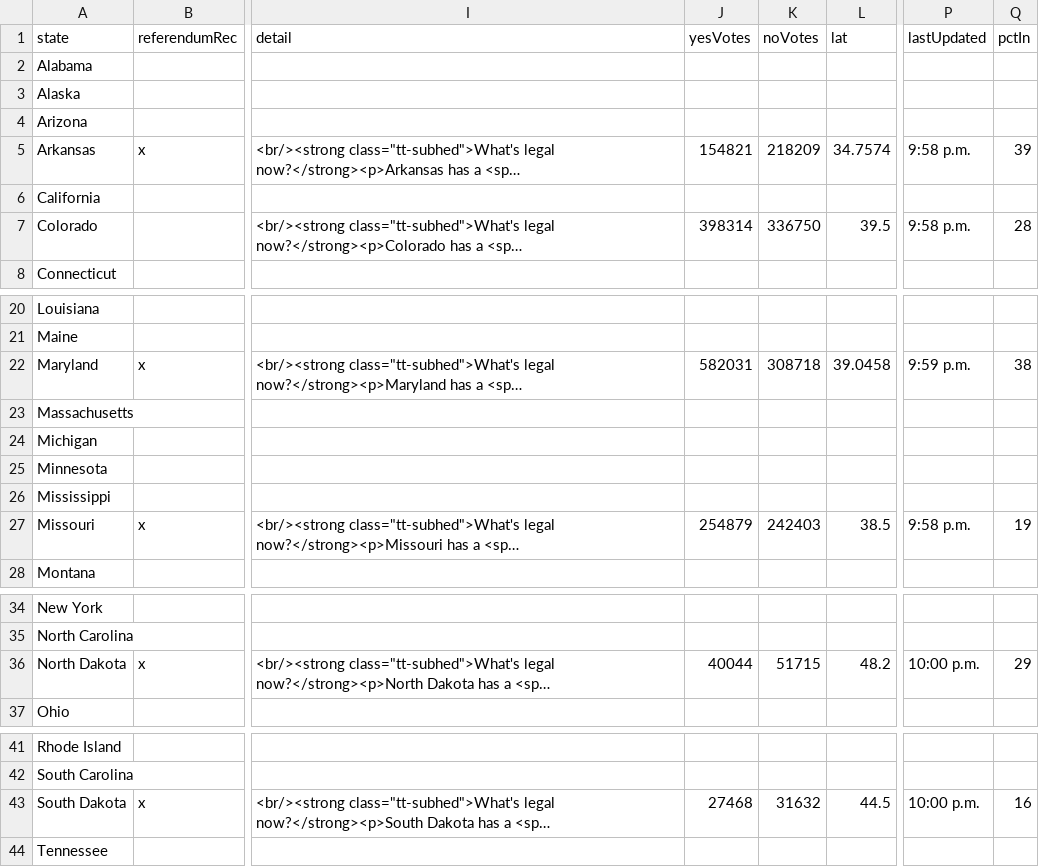
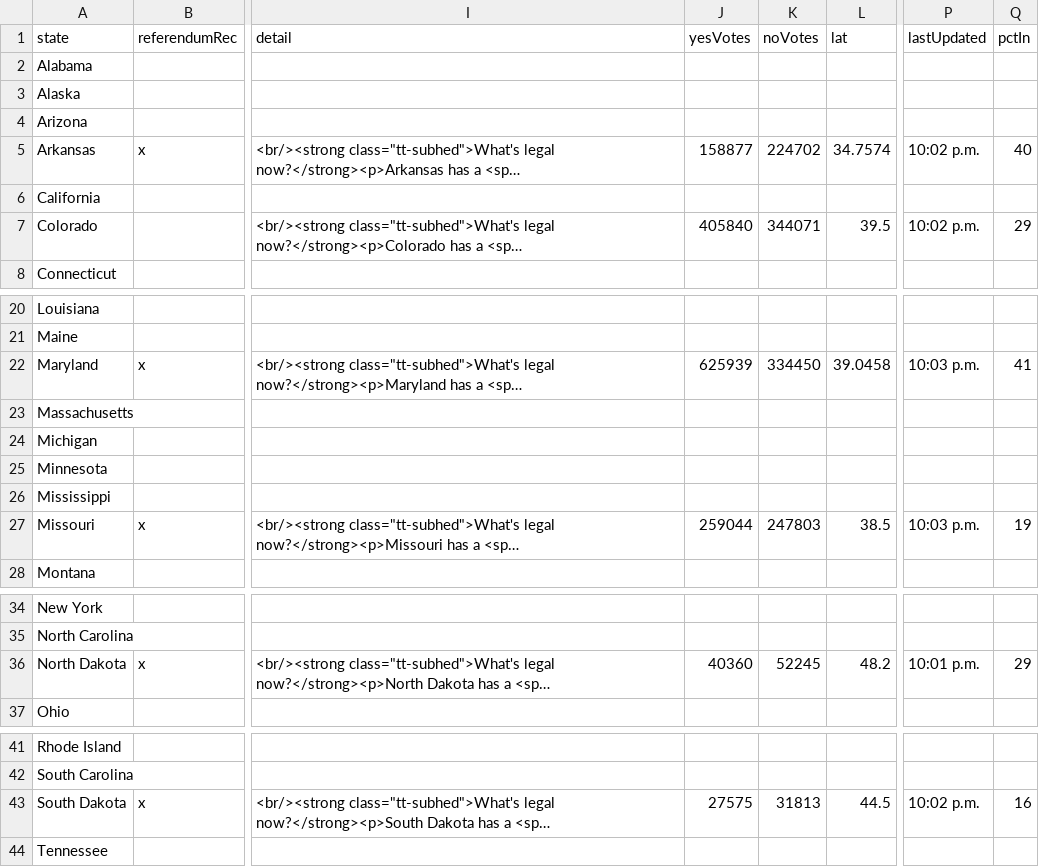
Before and after one commit to fakebenjay/cannabis-2022-referendum, a CSV file: datav3.csv, drawn as a sheet; only a part is shown, gaps mark what is left out; long unchanged cells end in …; the diff names each change by its address in the sheet, - before the commit and + after, or states it on an @@ line.

Commit message:
1005

```diff
--- a/datav3.csv
+++ b/datav3.csv
-J5 (yesVotes): 154821
+J5 (yesVotes): 158877
-K5 (noVotes): 218209
+K5 (noVotes): 224702
-P5 (lastUpdated): 9:58 p.m.
+P5 (lastUpdated): 10:02 p.m.
-Q5 (pctIn): 39
+Q5 (pctIn): 40
-J7 (yesVotes): 398314
+J7 (yesVotes): 405840
-K7 (noVotes): 336750
+K7 (noVotes): 344071
-P7 (lastUpdated): 9:58 p.m.
+P7 (lastUpdated): 10:02 p.m.
-Q7 (pctIn): 28
+Q7 (pctIn): 29
-J22 (yesVotes): 582031
+J22 (yesVotes): 625939
-K22 (noVotes): 308718
+K22 (noVotes): 334450
-P22 (lastUpdated): 9:59 p.m.
+P22 (lastUpdated): 10:03 p.m.
-Q22 (pctIn): 38
+Q22 (pctIn): 41
-J27 (yesVotes): 254879
+J27 (yesVotes): 259044
-K27 (noVotes): 242403
+K27 (noVotes): 247803
-P27 (lastUpdated): 9:58 p.m.
+P27 (lastUpdated): 10:03 p.m.
-J36 (yesVotes): 40044
+J36 (yesVotes): 40360
-K36 (noVotes): 51715
+K36 (noVotes): 52245
-P36 (lastUpdated): 10:00 p.m.
+P36 (lastUpdated): 10:01 p.m.
-J43 (yesVotes): 27468
+J43 (yesVotes): 27575
-K43 (noVotes): 31632
+K43 (noVotes): 31813
-P43 (lastUpdated): 10:00 p.m.
+P43 (lastUpdated): 10:02 p.m.
```
